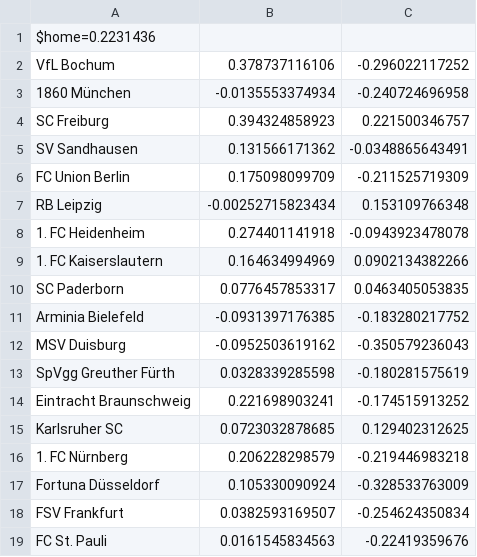
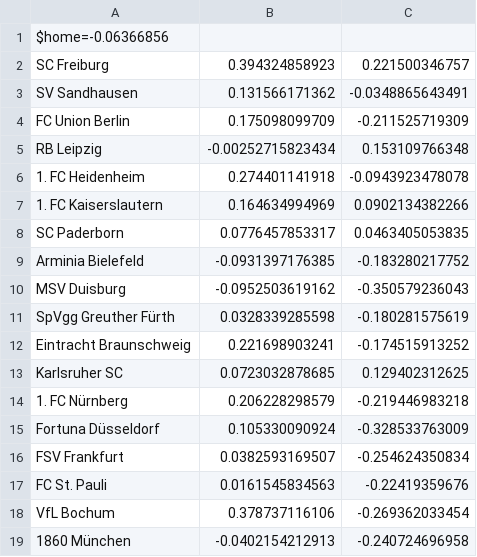
Before and after one commit to ronfe/footshow, a CSV file: teams/1516ger2.csv, drawn as a sheet.

```diff
--- a/teams/1516ger2.csv
+++ b/teams/1516ger2.csv
@@ -1,4 +1,2 @@
-$home=0.2231436
-VfL Bochum,0.378737116106,-0.296022117252
-1860 München,-0.0135553374934,-0.240724696958
+$home=-0.06366856
 SC Freiburg,0.394324858923,0.221500346757
@@ -19 +17,3 @@ FSV Frankfurt,0.0382593169507,-0.254624350834
 FC St. Pauli,0.0161545834563,-0.22419359676
+VfL Bochum,0.378737116106,-0.269362033454
+1860 München,-0.0402154212913,-0.240724696958
```
Also changed, not shown: 1516results/ger2.csv, 1516results/por1.csv, 11 other files.
